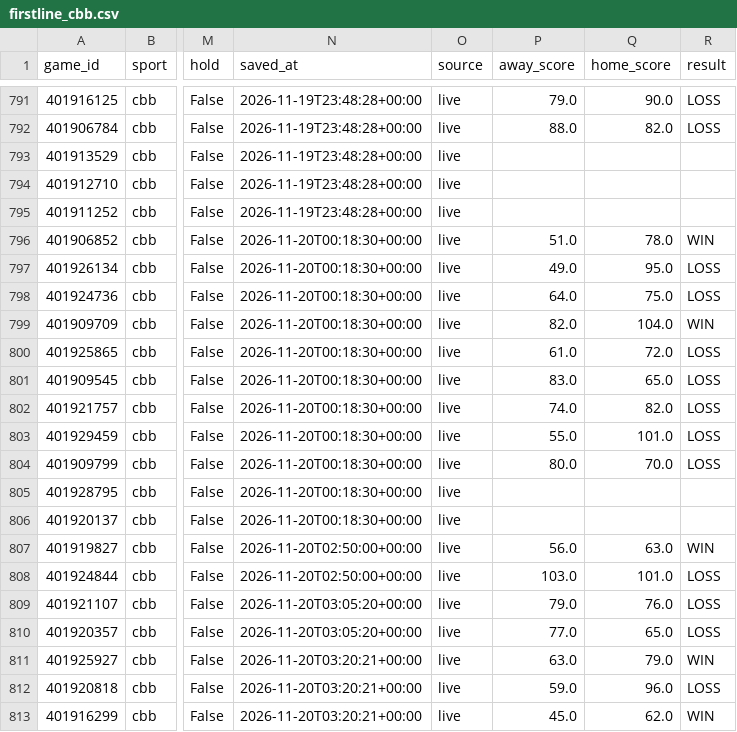
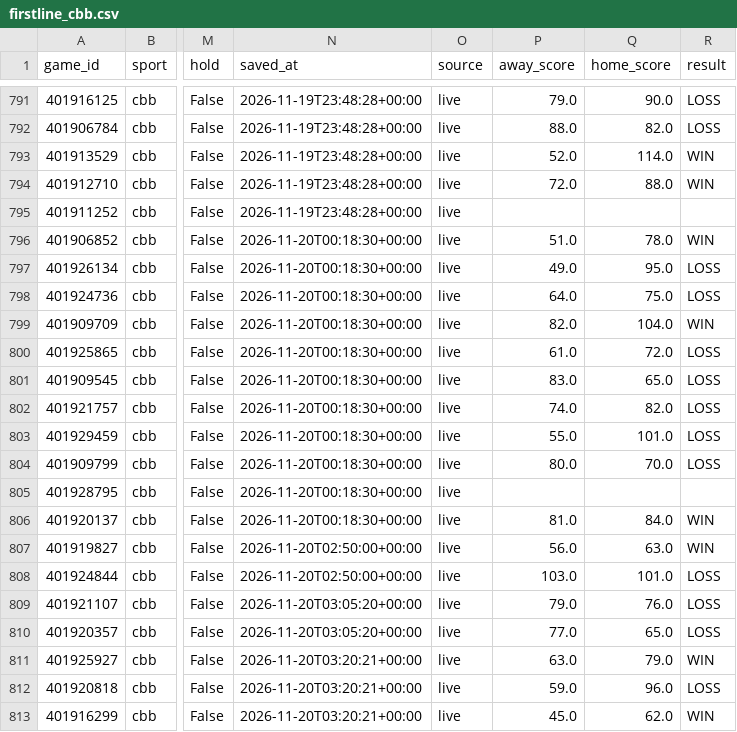
Before and after one commit to Seed808/theesness-data, a CSV file: model/ledger/firstline_cbb.csv, drawn as a sheet; only a part is shown, gaps mark what is left out; the diff names each change by its address in the sheet, - before the commit and + after, or states it on an @@ line.

```diff
--- a/model/ledger/firstline_cbb.csv
+++ b/model/ledger/firstline_cbb.csv
-P793 (away_score): (empty)
+P793 (away_score): 52.0
-Q793 (home_score): (empty)
+Q793 (home_score): 114.0
-R793:R794 (result): (empty)
+R793:R794 (result): WIN
-P794 (away_score): (empty)
+P794 (away_score): 72.0
-Q794 (home_score): (empty)
+Q794 (home_score): 88.0
-P806 (away_score): (empty)
+P806 (away_score): 81.0
-Q806 (home_score): (empty)
+Q806 (home_score): 84.0
-R806 (result): (empty)
+R806 (result): WIN
```
Also changed, not shown: model/ledger/cbb_locks.csv, model/ledger/firstline_ncaaf.csv, 22 other files.
